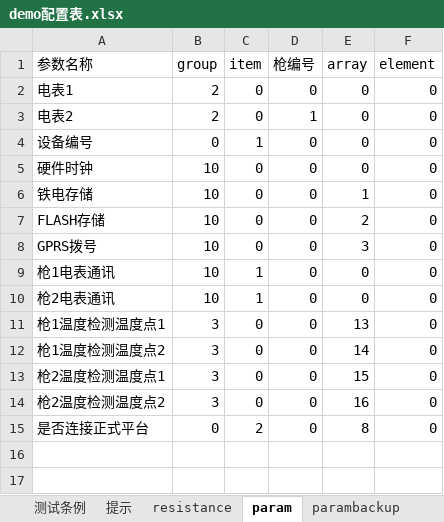
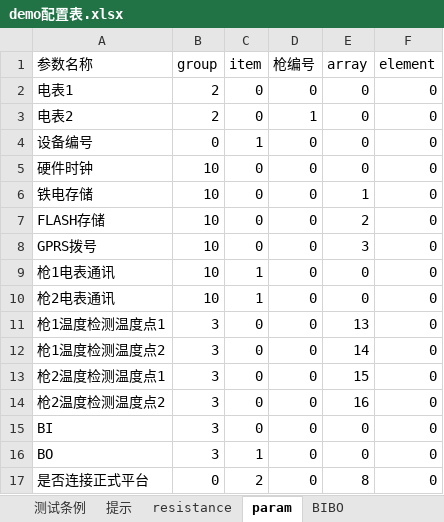
Before and after one commit to newdoublefish/mcmctestsys, an Excel workbook: config/project/整机测试/demo配置表.xlsx, sheet param, drawn as a sheet; values as stored, in another font and other column widths than the file's, no borders; the diff names each change by its address in the sheet, - before the commit and + after, or states it on an @@ line.

```diff
--- a/config/project/整机测试/demo配置表.xlsx (sheet param)
+++ b/config/project/整机测试/demo配置表.xlsx (sheet param)
-sheet tab: parambackup
+sheet tab: BIBO
+row 15: BI | 3 | 0 | 0 | 0 | 0
+row 16: BO | 3 | 1 | 0 | 0 | 0
```
Also changed, not shown: sheet 测试条例, 10 other files.
